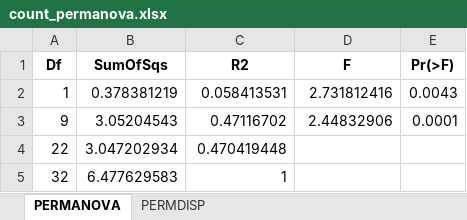
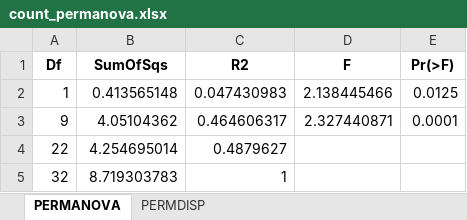
Before and after one commit to chenyenting1998/GRS, an Excel workbook: table/count_permanova.xlsx, sheet PERMANOVA, drawn as a sheet; values as stored, in another font and other column widths than the file's, no borders; the diff names each change by its address in the sheet, - before the commit and + after, or states it on an @@ line.

```diff
--- a/table/count_permanova.xlsx (sheet PERMANOVA)
+++ b/table/count_permanova.xlsx (sheet PERMANOVA)
-B2 (SumOfSqs): 0.378381219
+B2 (SumOfSqs): 0.413565148
-C2 (R2): 0.058413531
+C2 (R2): 0.047430983
-D2 (F): 2.731812416
+D2 (F): 2.138445466
-E2 (Pr(>F)): 0.0043
+E2 (Pr(>F)): 0.0125
-B3 (SumOfSqs): 3.05204543
+B3 (SumOfSqs): 4.05104362
-C3 (R2): 0.47116702
+C3 (R2): 0.464606317
-D3 (F): 2.44832906
+D3 (F): 2.327440871
-B4 (SumOfSqs): 3.047202934
+B4 (SumOfSqs): 4.254695014
-C4 (R2): 0.470419448
+C4 (R2): 0.4879627
-B5 (SumOfSqs): 6.477629583
+B5 (SumOfSqs): 8.719303783
```
Also changed, not shown: sheet PERMDISP, table/biomass_BCD.xlsx, table/biomass_permanova.xlsx, 4 other files.
